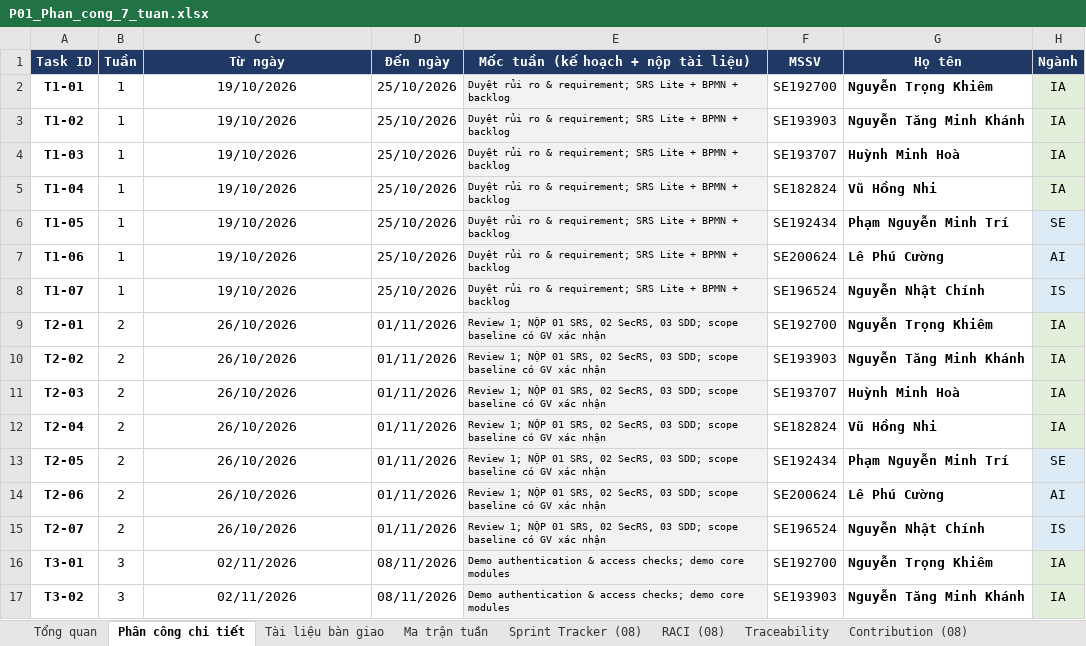
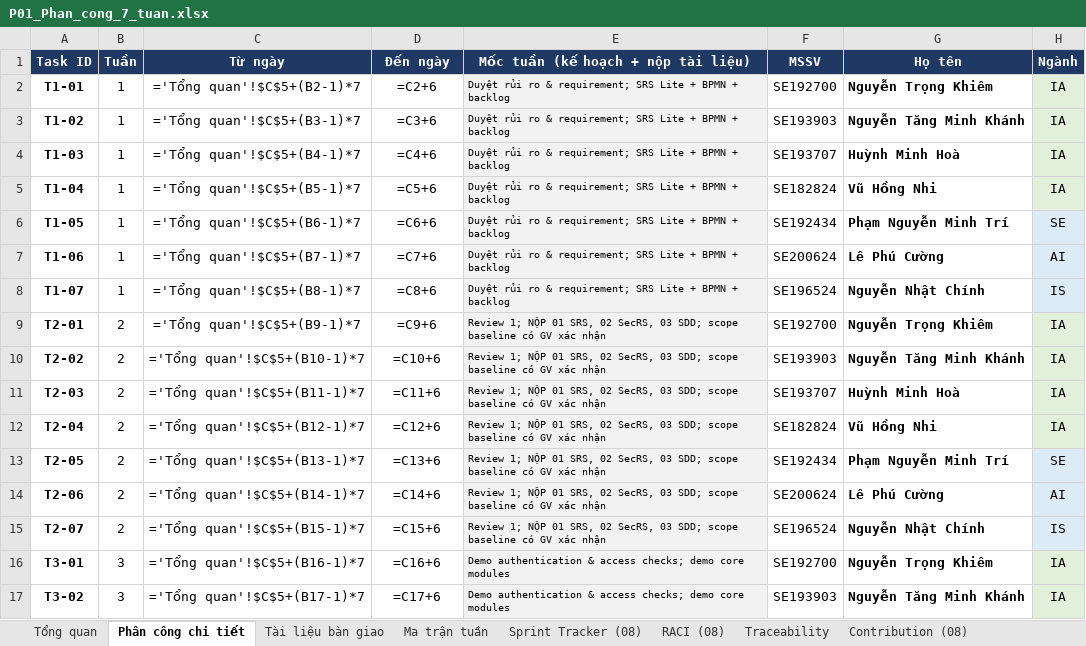
Before and after one commit to Tam3332/P01-IT-Helpdesk, an Excel workbook: docs/P01_Phan_cong_7_tuan.xlsx, sheet Phân công chi tiết, drawn as a sheet; only a part is shown; values as stored, in another font and other column widths than the file's, no borders; formulas without a stored value are shown as written; charts and pictures and conditional formats not drawn; the diff covers the shown part only; the diff names each change by its address in the sheet, - before the commit and + after, or states it on an @@ line.

```diff
--- a/docs/P01_Phan_cong_7_tuan.xlsx (sheet Phân công chi tiết)
+++ b/docs/P01_Phan_cong_7_tuan.xlsx (sheet Phân công chi tiết)
-C2 (Từ ngày): 19/10/2026
+C2 (Từ ngày): ='Tổng quan'!$C$5+(B2-1)*7
-D2 (Đến ngày): 25/10/2026
+D2 (Đến ngày): =C2+6
-C3 (Từ ngày): 19/10/2026
+C3 (Từ ngày): ='Tổng quan'!$C$5+(B3-1)*7
-D3 (Đến ngày): 25/10/2026
+D3 (Đến ngày): =C3+6
-C4 (Từ ngày): 19/10/2026
+C4 (Từ ngày): ='Tổng quan'!$C$5+(B4-1)*7
-D4 (Đến ngày): 25/10/2026
+D4 (Đến ngày): =C4+6
-C5 (Từ ngày): 19/10/2026
+C5 (Từ ngày): ='Tổng quan'!$C$5+(B5-1)*7
-D5 (Đến ngày): 25/10/2026
+D5 (Đến ngày): =C5+6
-C6 (Từ ngày): 19/10/2026
+C6 (Từ ngày): ='Tổng quan'!$C$5+(B6-1)*7
-D6 (Đến ngày): 25/10/2026
+D6 (Đến ngày): =C6+6
-C7 (Từ ngày): 19/10/2026
+C7 (Từ ngày): ='Tổng quan'!$C$5+(B7-1)*7
-D7 (Đến ngày): 25/10/2026
+D7 (Đến ngày): =C7+6
-C8 (Từ ngày): 19/10/2026
+C8 (Từ ngày): ='Tổng quan'!$C$5+(B8-1)*7
-D8 (Đến ngày): 25/10/2026
+D8 (Đến ngày): =C8+6
-C9 (Từ ngày): 26/10/2026
+C9 (Từ ngày): ='Tổng quan'!$C$5+(B9-1)*7
-D9 (Đến ngày): 01/11/2026
+D9 (Đến ngày): =C9+6
-C10 (Từ ngày): 26/10/2026
+C10 (Từ ngày): ='Tổng quan'!$C$5+(B10-1)*7
-D10 (Đến ngày): 01/11/2026
+D10 (Đến ngày): =C10+6
-C11 (Từ ngày): 26/10/2026
+C11 (Từ ngày): ='Tổng quan'!$C$5+(B11-1)*7
-D11 (Đến ngày): 01/11/2026
+D11 (Đến ngày): =C11+6
-C12 (Từ ngày): 26/10/2026
+C12 (Từ ngày): ='Tổng quan'!$C$5+(B12-1)*7
-D12 (Đến ngày): 01/11/2026
+D12 (Đến ngày): =C12+6
-C13 (Từ ngày): 26/10/2026
+C13 (Từ ngày): ='Tổng quan'!$C$5+(B13-1)*7
-D13 (Đến ngày): 01/11/2026
+D13 (Đến ngày): =C13+6
-C14 (Từ ngày): 26/10/2026
+C14 (Từ ngày): ='Tổng quan'!$C$5+(B14-1)*7
-D14 (Đến ngày): 01/11/2026
+D14 (Đến ngày): =C14+6
-C15 (Từ ngày): 26/10/2026
+C15 (Từ ngày): ='Tổng quan'!$C$5+(B15-1)*7
-D15 (Đến ngày): 01/11/2026
+D15 (Đến ngày): =C15+6
-C16 (Từ ngày): 02/11/2026
+C16 (Từ ngày): ='Tổng quan'!$C$5+(B16-1)*7
-D16 (Đến ngày): 08/11/2026
+D16 (Đến ngày): =C16+6
-C17 (Từ ngày): 02/11/2026
+C17 (Từ ngày): ='Tổng quan'!$C$5+(B17-1)*7
-D17 (Đến ngày): 08/11/2026
+D17 (Đến ngày): =C17+6
```
Also changed, not shown: 69 edited cells elsewhere in this sheet, sheet Tiến độ, sheet Tài liệu bàn giao, sheet Traceability, sheet Sprint Tracker (08), sheet Ma trận tuần, sheet Tổng quan, charts or pictures.
